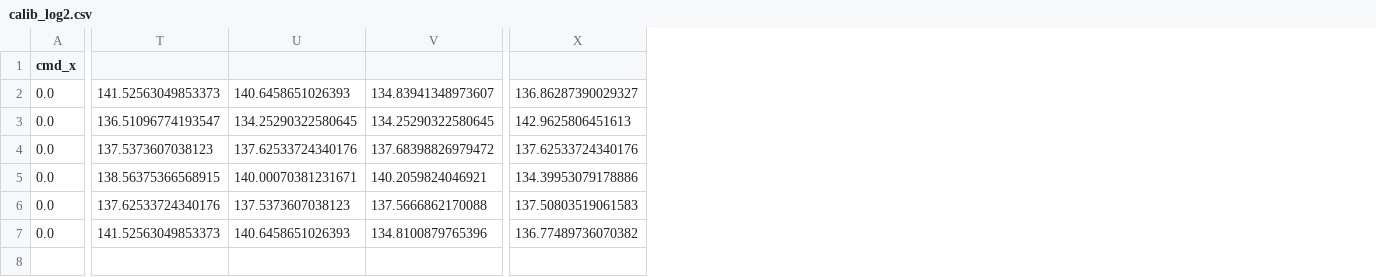
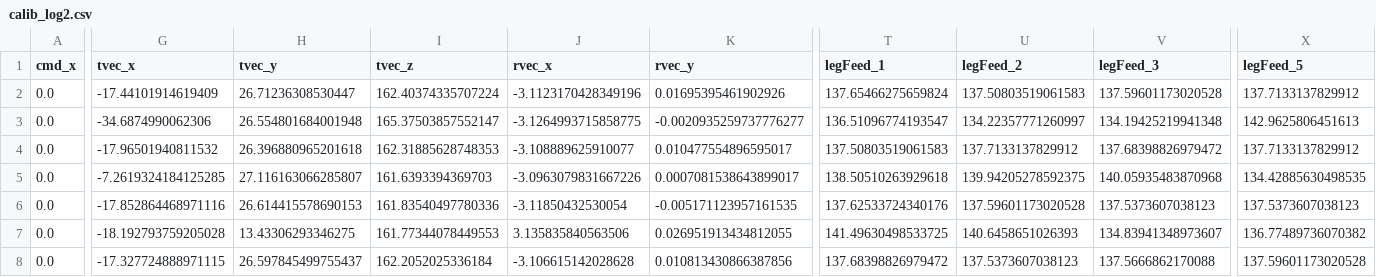
Before and after one commit to FrankMartinIII/StewartIBVS, a CSV file: data/calib_log2.csv, drawn as a sheet; only a part is shown, gaps mark what is left out; rows hold the shown columns only; the diff covers the shown part only; the diff names each change by its address in the sheet, - before the commit and + after, or states it on an @@ line.

```diff
--- a/data/calib_log2.csv
+++ b/data/calib_log2.csv
+column G (tvec_x), rows 2-7: -17.44101914619409 | -34.6874990062306 | -17.96501940811532 | -7.2619324184125285 | -17.852864468971116 | -18.192793759205028
+column H (tvec_y), rows 2-7: 26.71236308530447 | 26.554801684001948 | 26.396880965201618 | 27.116163066285807 | 26.614415578690153 | 13.43306293346275
+column I (tvec_z), rows 2-7: 162.40374335707224 | 165.37503857552147 | 162.31885628748353 | 161.6393394369703 | 161.83540497780336 | 161.77344078449553
+column J (rvec_x), rows 2-7: -3.1123170428349196 | -3.1264993715858775 | -3.108889625910077 | -3.0963079831667226 | -3.11850432530054 | 3.135835840563506
+column K (rvec_y), rows 2-7: 0.01695395461902926 | -0.0020935259737776277 | 0.010477554896595017 | 0.0007081538643899017 | -0.005171123957161535 | 0.026951913434812055
-T1: (empty)
+T1: legFeed_1
-U1: (empty)
+U1: legFeed_2
-V1: (empty)
+V1: legFeed_3
-X1: (empty)
+X1: legFeed_5
-T2 (legFeed_1): 141.52563049853373
+T2 (legFeed_1): 137.65466275659824
-U2 (legFeed_2): 140.6458651026393
+U2 (legFeed_2): 137.50803519061583
-V2 (legFeed_3): 134.83941348973607
+V2 (legFeed_3): 137.59601173020528
-X2 (legFeed_5): 136.86287390029327
+X2 (legFeed_5): 137.7133137829912
-U3 (legFeed_2): 134.25290322580645
+U3 (legFeed_2): 134.22357771260997
-V3 (legFeed_3): 134.25290322580645
+V3 (legFeed_3): 134.19425219941348
-T4 (legFeed_1): 137.5373607038123
+T4 (legFeed_1): 137.50803519061583
-U4 (legFeed_2): 137.62533724340176
+U4 (legFeed_2): 137.7133137829912
-X4 (legFeed_5): 137.62533724340176
+X4 (legFeed_5): 137.7133137829912
-T5 (legFeed_1): 138.56375366568915
+T5 (legFeed_1): 138.50510263929618
-U5 (legFeed_2): 140.00070381231671
+U5 (legFeed_2): 139.94205278592375
-V5 (legFeed_3): 140.2059824046921
+V5 (legFeed_3): 140.05935483870968
-X5 (legFeed_5): 134.39953079178886
+X5 (legFeed_5): 134.42885630498535
-U6 (legFeed_2): 137.5373607038123
+U6 (legFeed_2): 137.59601173020528
-V6 (legFeed_3): 137.5666862170088
+V6 (legFeed_3): 137.5373607038123
-X6 (legFeed_5): 137.50803519061583
+X6 (legFeed_5): 137.5373607038123
-T7 (legFeed_1): 141.52563049853373
+T7 (legFeed_1): 141.49630498533725
-V7 (legFeed_3): 134.8100879765396
+V7 (legFeed_3): 134.83941348973607
+row 8: 0.0 | -17.327724888971115 | 26.597845499755437 | 162.2052025336184 | -3.106615142028628 | 0.010813430866387856 | 137.68398826979472 | 137.5373607038123 | 137.5666862170088 | 137.59601173020528
```
Also changed, not shown: 16 added columns, 9 removed columns and 16 edited cells elsewhere in this file, 5 other files.
